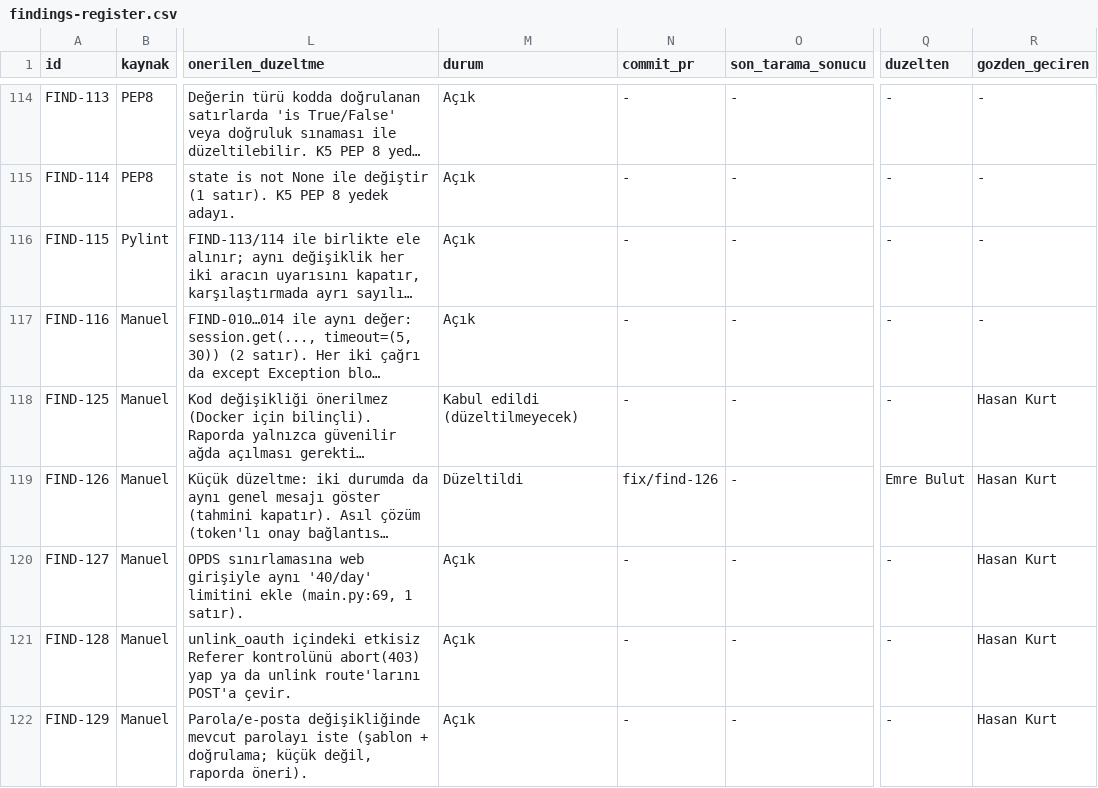
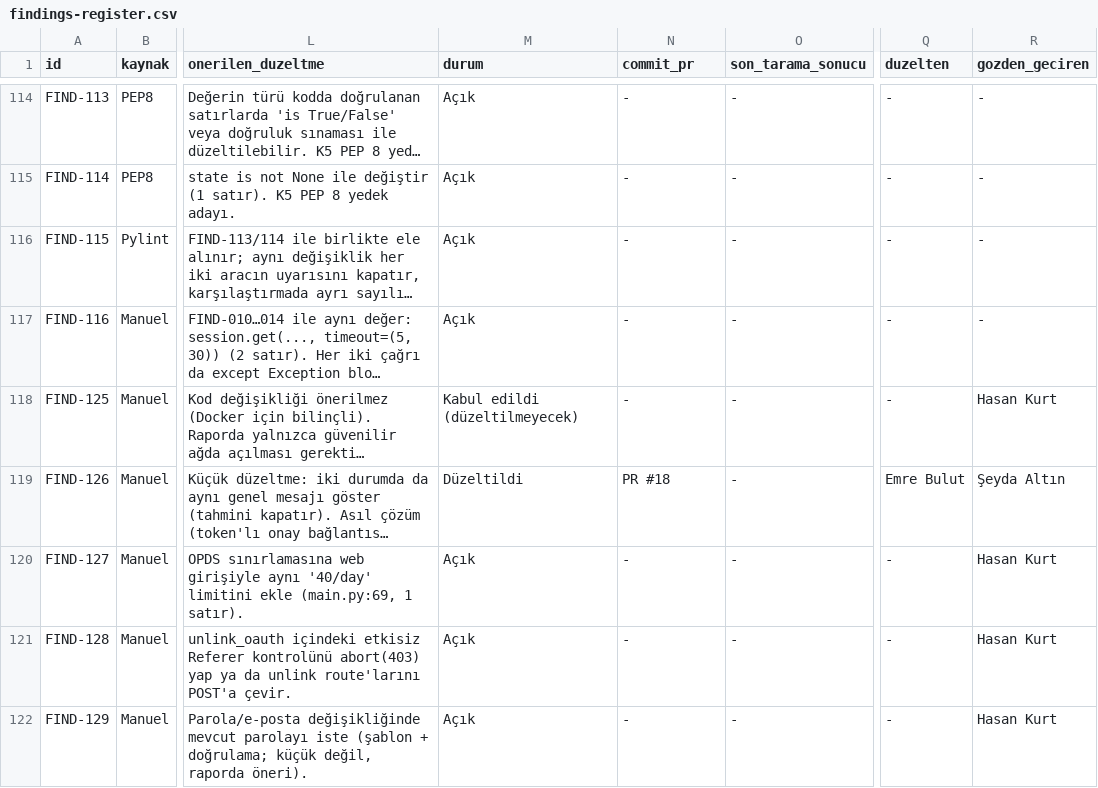
Before and after one commit to sseydaltin/calibre-web, a CSV file: docs/findings-register.csv, drawn as a sheet; only a part is shown, gaps mark what is left out; long unchanged cells end in …; the diff names each change by its address in the sheet, - before the commit and + after, or states it on an @@ line.

```diff
--- a/docs/findings-register.csv
+++ b/docs/findings-register.csv
-N119 (commit_pr): fix/find-126
+N119 (commit_pr): PR #18
-R119 (gozden_geciren): Hasan Kurt
+R119 (gozden_geciren): Şeyda Altın
```
